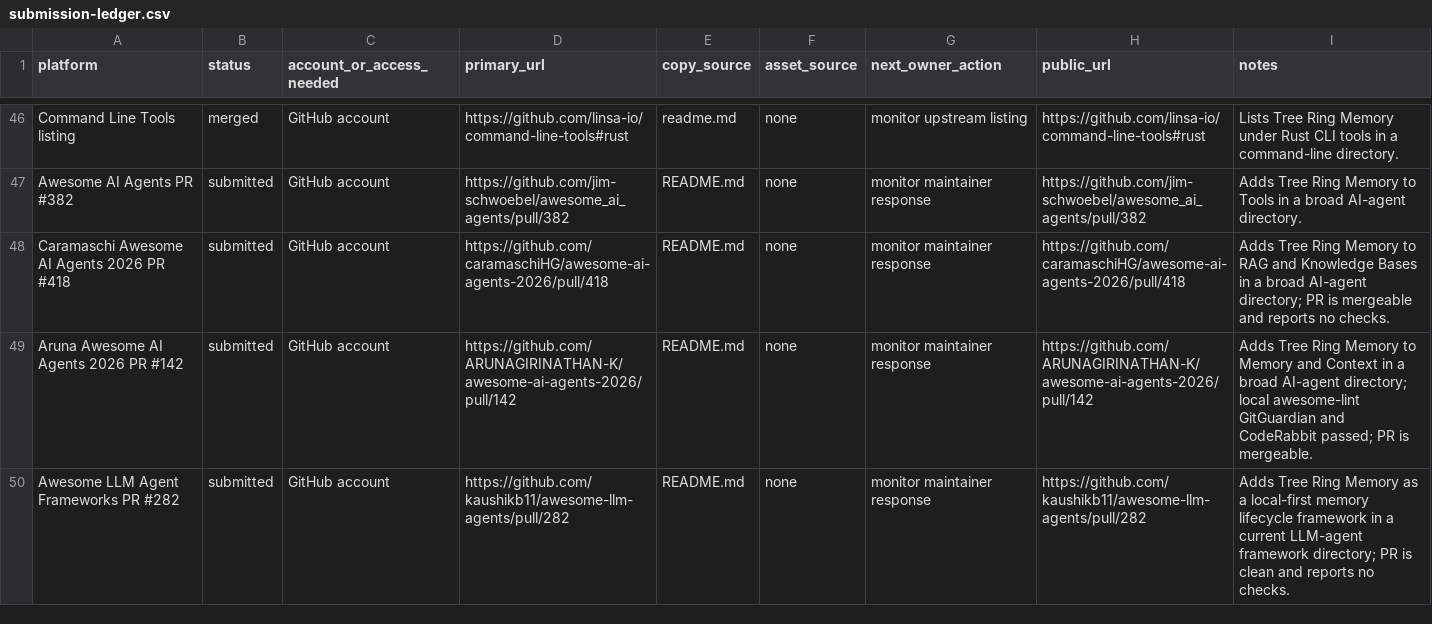
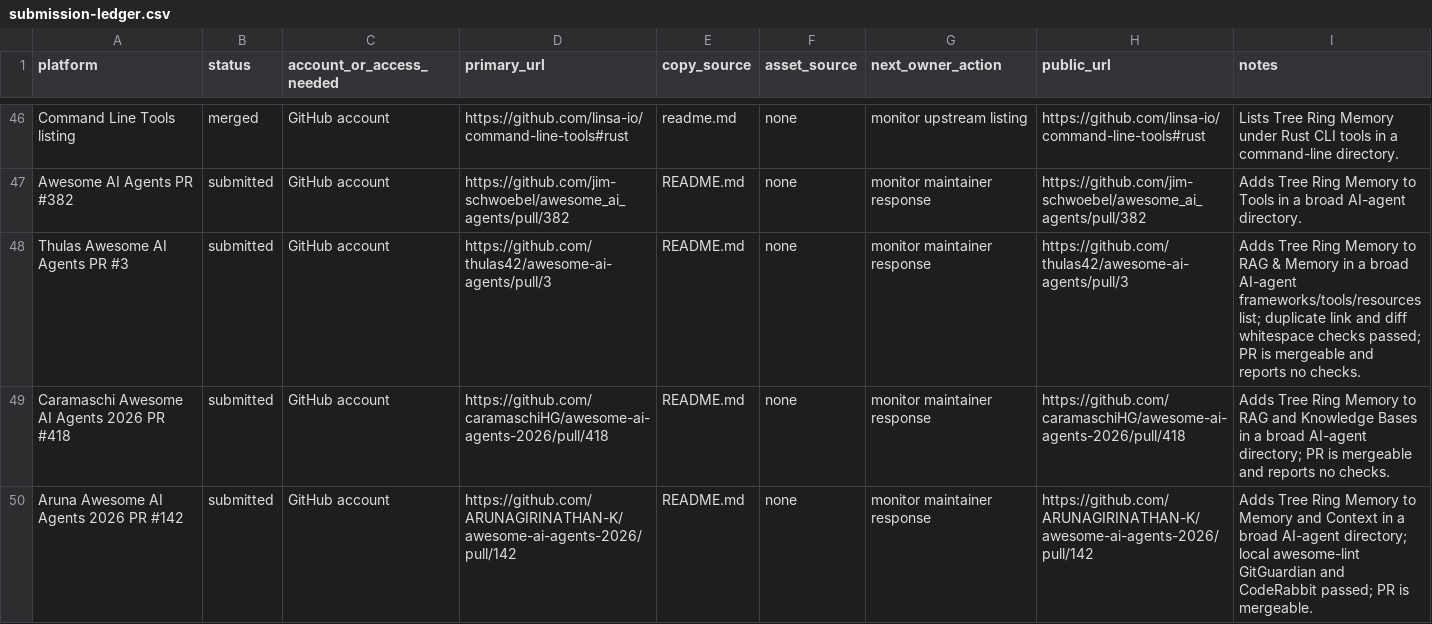
Before and after one commit to TerminallyLazy/Tree-Ring-Memory, a CSV file: marketing/submission-ledger.csv, drawn as a sheet; only a part is shown, gaps mark what is left out; the shorter side is filled out with more unchanged rows; the diff names each change by its address in the sheet, - before the commit and + after, or states it on an @@ line.

Commit message:
Track thulas AI agents outreach

```diff
--- a/marketing/submission-ledger.csv
+++ b/marketing/submission-ledger.csv
+row 48: Thulas Awesome AI Agents PR #3 | submitted | GitHub account | https://github.com/thulas42/awesome-ai-agents/pull/3 | README.md | none | monitor maintainer response | https://github.com/thulas42/awesome-ai-agents/pull/3 | Adds Tree Ring Memory to RAG & Memory in a broad AI-agent frameworks/tools/resources list; duplicate link and diff whitespace checks passed; PR is mergeable and reports no checks.
```
Also changed, not shown: marketing/outreach-crm.csv, 2 other files.
